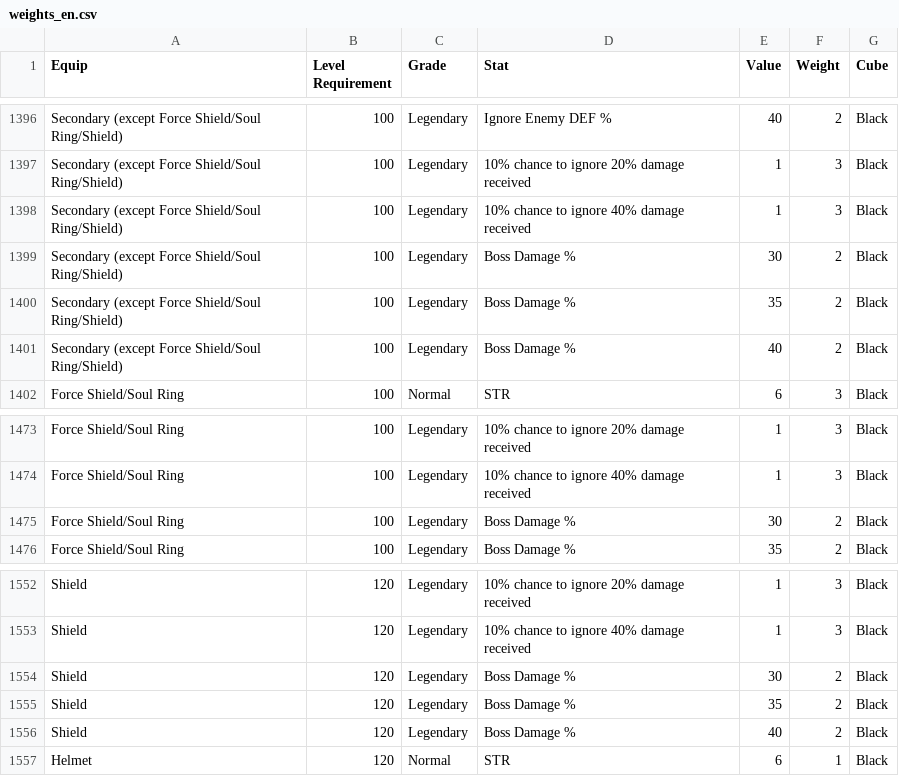
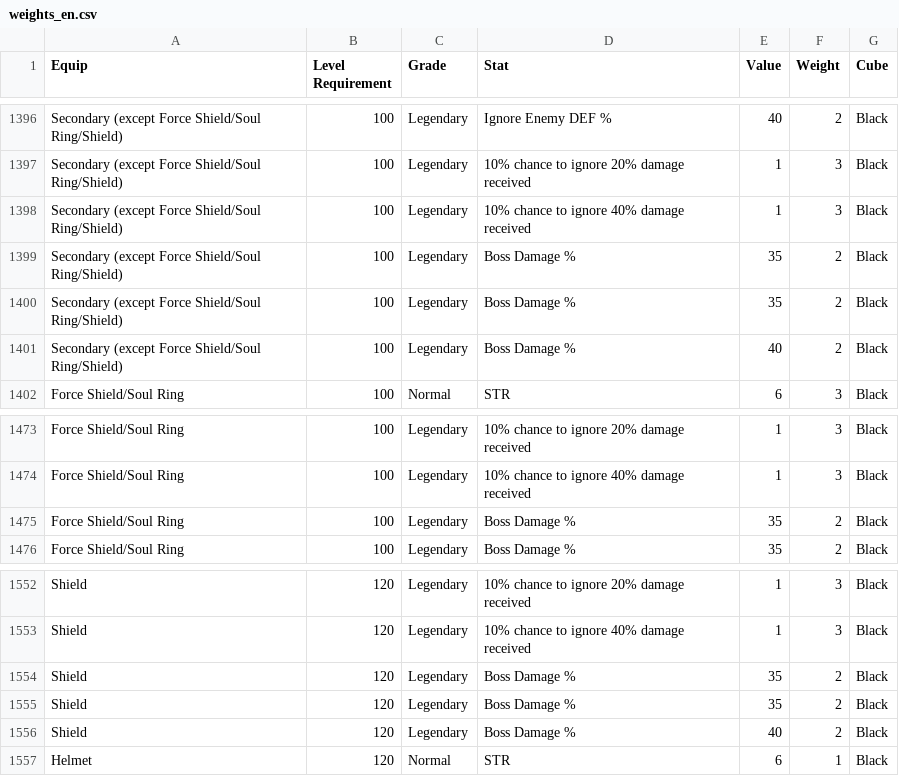
Before and after one commit to amphipath/starforce, a CSV file: weights_en.csv, drawn as a sheet; only a part is shown, gaps mark what is left out; the diff covers the shown part only.

```diff
--- a/weights_en.csv
+++ b/weights_en.csv
@@ -1398,3 +1398,3 @@ Secondary (except Force Shield/Soul Ring/Shield),100,Legendary,10% chance to ign
 Secondary (except Force Shield/Soul Ring/Shield),100,Legendary,10% chance to ignore 40% damage received,1,3,Black
-Secondary (except Force Shield/Soul Ring/Shield),100,Legendary,Boss Damage %,30,2,Black
+Secondary (except Force Shield/Soul Ring/Shield),100,Legendary,Boss Damage %,35,2,Black
 Secondary (except Force Shield/Soul Ring/Shield),100,Legendary,Boss Damage %,35,2,Black
@@ -1474,3 +1474,3 @@ Force Shield/Soul Ring,100,Legendary,10% chance to ignore 20% damage received,1,
 Force Shield/Soul Ring,100,Legendary,10% chance to ignore 40% damage received,1,3,Black
-Force Shield/Soul Ring,100,Legendary,Boss Damage %,30,2,Black
+Force Shield/Soul Ring,100,Legendary,Boss Damage %,35,2,Black
 Force Shield/Soul Ring,100,Legendary,Boss Damage %,35,2,Black
@@ -1553,3 +1553,3 @@ Shield,120,Legendary,10% chance to ignore 20% damage received,1,3,Black
 Shield,120,Legendary,10% chance to ignore 40% damage received,1,3,Black
-Shield,120,Legendary,Boss Damage %,30,2,Black
+Shield,120,Legendary,Boss Damage %,35,2,Black
 Shield,120,Legendary,Boss Damage %,35,2,Black
```
Also changed, not shown: 5 edited cells elsewhere in this file, 1 other file.
